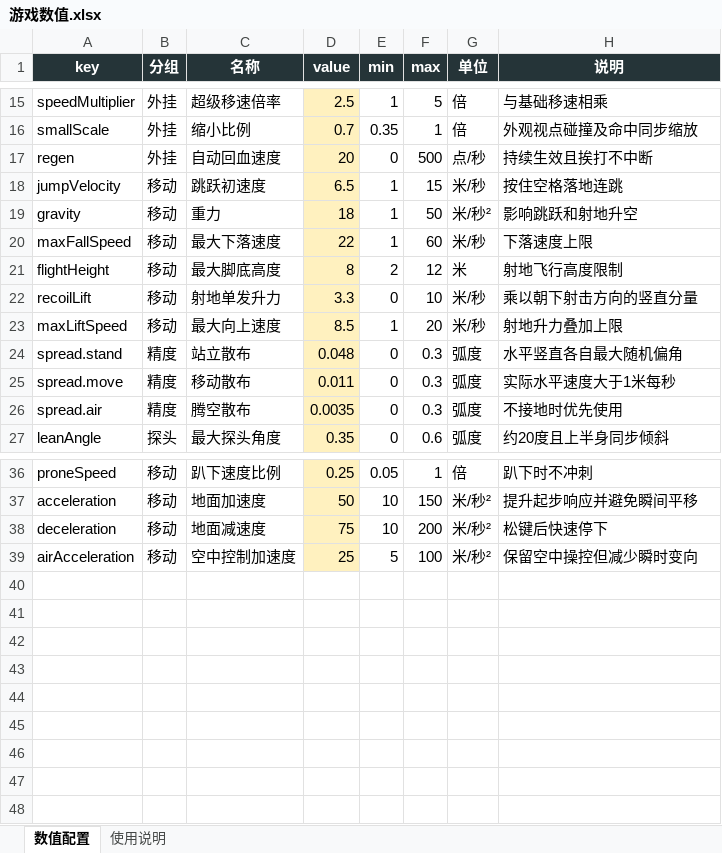
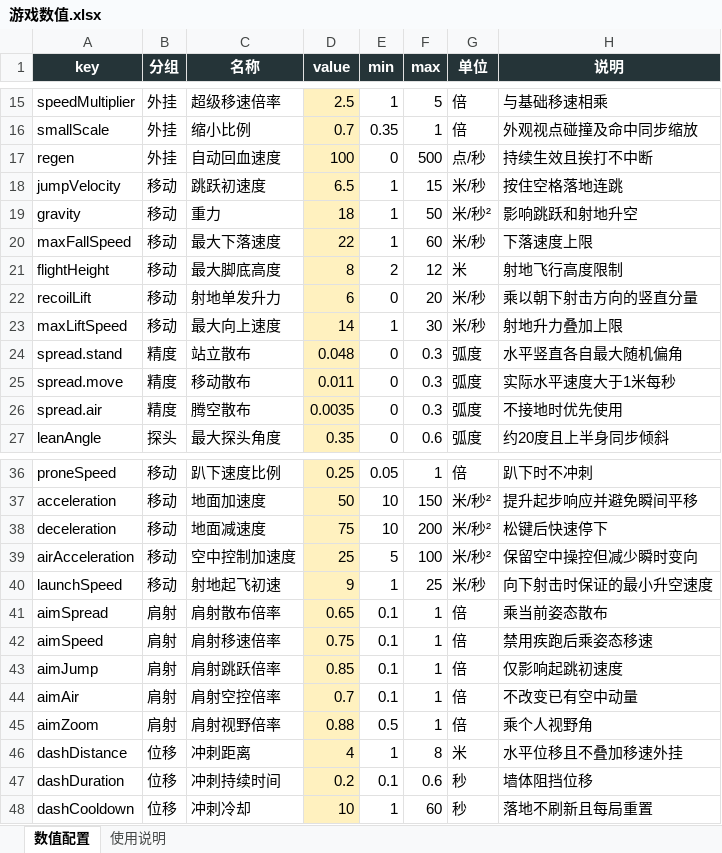
Before and after one commit to HLBU/------FPS-----, an Excel workbook: config/游戏数值.xlsx, sheet 数值配置, drawn as a sheet; only a part is shown, gaps mark what is left out; values as stored, in another font and other column widths than the file's, no borders; the diff names each change by its address in the sheet, - before the commit and + after, or states it on an @@ line.

```diff
--- a/config/游戏数值.xlsx (sheet 数值配置)
+++ b/config/游戏数值.xlsx (sheet 数值配置)
-D17 (value): 20
+D17 (value): 100
-D22 (value): 3.3
+D22 (value): 6
-F22 (max): 10
+F22 (max): 20
-D23 (value): 8.5
+D23 (value): 14
-F23 (max): 20
+F23 (max): 30
+row 40: launchSpeed | 移动 | 射地起飞初速 | 9 | 1 | 25 | 米/秒 | 向下射击时保证的最小升空速度
+row 41: aimSpread | 肩射 | 肩射散布倍率 | 0.65 | 0.1 | 1 | 倍 | 乘当前姿态散布
+row 42: aimSpeed | 肩射 | 肩射移速倍率 | 0.75 | 0.1 | 1 | 倍 | 禁用疾跑后乘姿态移速
+row 43: aimJump | 肩射 | 肩射跳跃倍率 | 0.85 | 0.1 | 1 | 倍 | 仅影响起跳初速度
+row 44: aimAir | 肩射 | 肩射空控倍率 | 0.7 | 0.1 | 1 | 倍 | 不改变已有空中动量
+row 45: aimZoom | 肩射 | 肩射视野倍率 | 0.88 | 0.5 | 1 | 倍 | 乘个人视野角
+row 46: dashDistance | 位移 | 冲刺距离 | 4 | 1 | 8 | 米 | 水平位移且不叠加移速外挂
+row 47: dashDuration | 位移 | 冲刺持续时间 | 0.2 | 0.1 | 0.6 | 秒 | 墙体阻挡位移
+row 48: dashCooldown | 位移 | 冲刺冷却 | 10 | 1 | 60 | 秒 | 落地不刷新且每局重置
```
Also changed, not shown: 18 other files.
